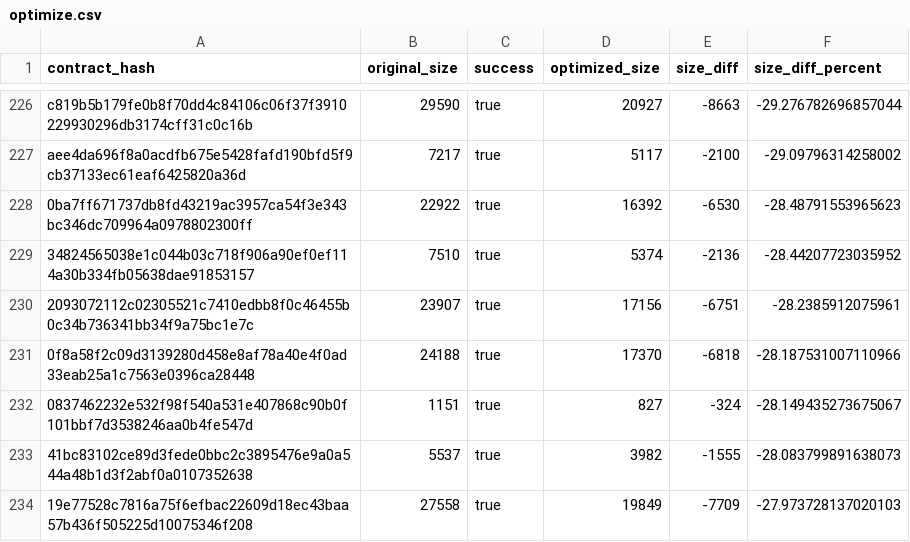
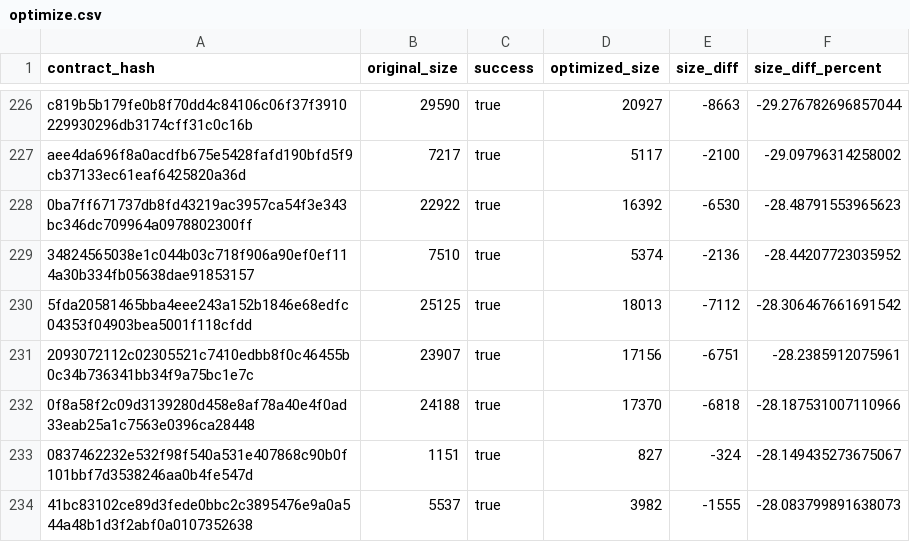
Before and after one commit to stellar-experimental/contract-wasms, a CSV file: analysis/optimize.csv, drawn as a sheet; only a part is shown, gaps mark what is left out; the shorter side is filled out with more unchanged rows; the diff names each change by its address in the sheet, - before the commit and + after, or states it on an @@ line.

```diff
--- a/analysis/optimize.csv
+++ b/analysis/optimize.csv
+row 230: 5fda20581465bba4eee243a152b1846e68edfc04353f04903bea5001f118cfdd | 25125 | true | 18013 | -7112 | -28.306467661691542
```
Also changed, not shown: analysis/count_instances_per_wasm.csv, analysis/dupe-code.csv, 20 other files.
